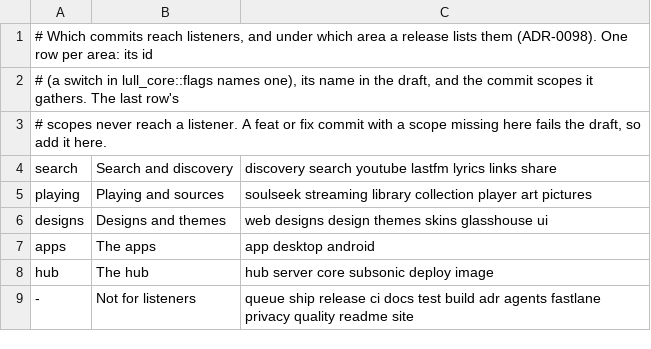
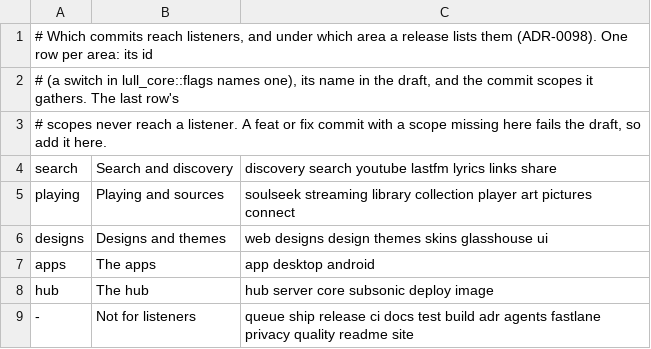
Before and after one commit to TannhauserCommons/lull, a TSV file: scripts/release-areas.tsv, drawn as a sheet.

Commit message:
fix(release): Connect's changes count under Playing and sources
The draft failed on every landing since Add to queue's Connect command (feat(connect)): its scope had no area. Checked with node scripts/release-notes.mjs draft on main.

```diff
--- a/scripts/release-areas.tsv
+++ b/scripts/release-areas.tsv
@@ -4,3 +4,3 @@
 search	Search and discovery	discovery search youtube lastfm lyrics links share
-playing	Playing and sources	soulseek streaming library collection player art pictures
+playing	Playing and sources	soulseek streaming library collection player art pictures connect
 designs	Designs and themes	web designs design themes skins glasshouse ui
```
